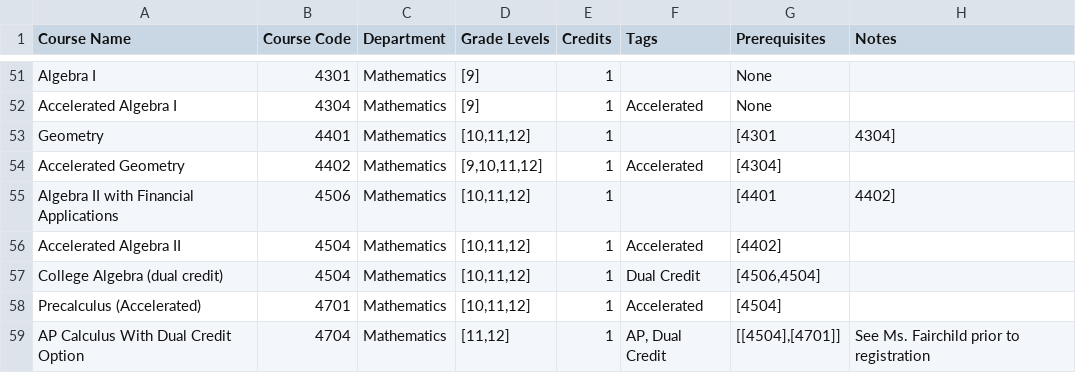
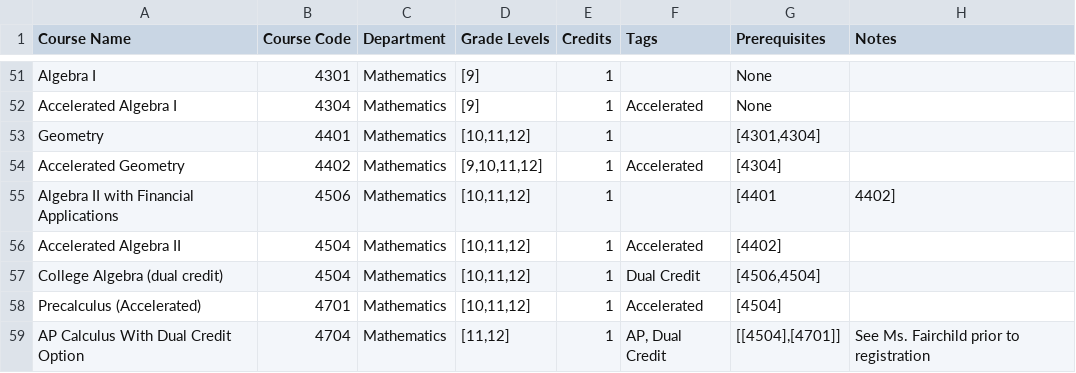
Before and after one commit to dlboxall/whs_planner, a CSV file: WHS_course_catalog.csv, drawn as a sheet; only a part is shown, gaps mark what is left out.

Commit message:
Update WHS_course_catalog.csv

```diff
--- a/WHS_course_catalog.csv
+++ b/WHS_course_catalog.csv
@@ -52,3 +52,3 @@ Algebra I,4301,Mathematics,[9],1,,None,
 Accelerated Algebra I ,4304,Mathematics,[9],1,Accelerated,None,
-Geometry,4401,Mathematics,"[10,11,12]",1,,[4301,4304],
+Geometry,4401,Mathematics,"[10,11,12]",1,,"[4301,4304]",
 Accelerated Geometry,4402,Mathematics,"[9,10,11,12]",1,Accelerated,[4304],
```
